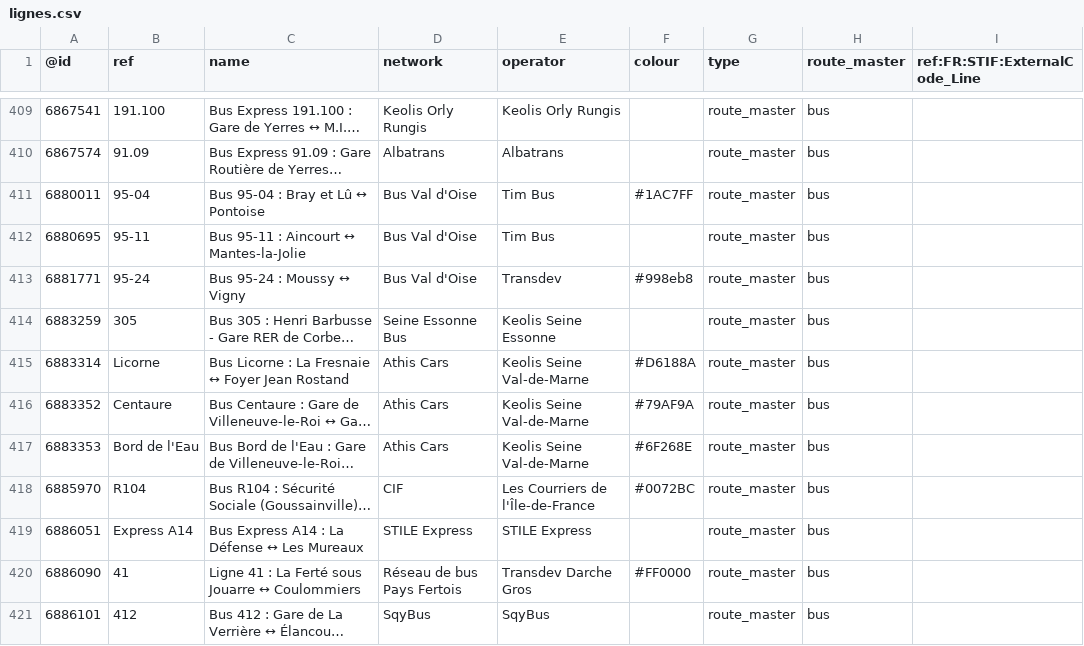
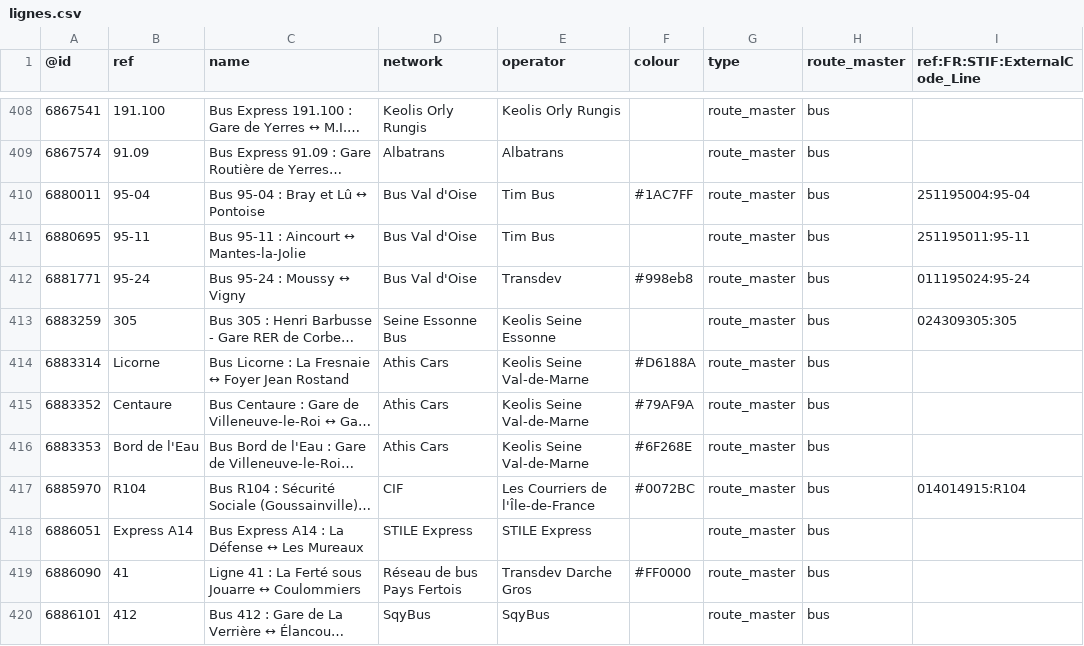
Before and after one commit to nlehuby/OSM_snippets, a CSV file: STIF-to-OSM/data/lignes.csv, drawn as a sheet; only a part is shown, gaps mark what is left out; long unchanged cells end in …; addresses are those after the commit; the diff covers the shown part only; the diff names each change by its address in the sheet, - before the commit and + after, or states it on an @@ line.

Commit message:
ref STIF - màj du 6 février

```diff
--- a/STIF-to-OSM/data/lignes.csv
+++ b/STIF-to-OSM/data/lignes.csv
-I410 (ref:FR:STIF:ExternalCode_Line): (empty)
+I410 (ref:FR:STIF:ExternalCode_Line): 251195004:95-04
-I411 (ref:FR:STIF:ExternalCode_Line): (empty)
+I411 (ref:FR:STIF:ExternalCode_Line): 251195011:95-11
-I412 (ref:FR:STIF:ExternalCode_Line): (empty)
+I412 (ref:FR:STIF:ExternalCode_Line): 011195024:95-24
-I413 (ref:FR:STIF:ExternalCode_Line): (empty)
+I413 (ref:FR:STIF:ExternalCode_Line): 024309305:305
-I417 (ref:FR:STIF:ExternalCode_Line): (empty)
+I417 (ref:FR:STIF:ExternalCode_Line): 014014915:R104
```
Also changed, not shown: 11 added rows, 1 removed row and 9 edited cells elsewhere in this file, 1 other file.
